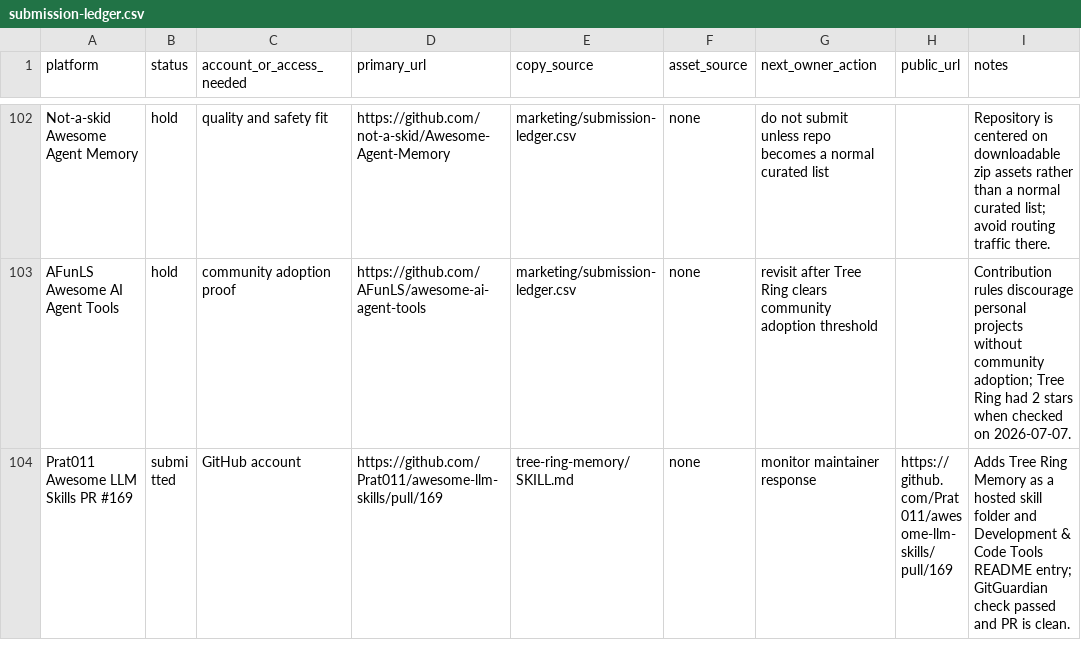
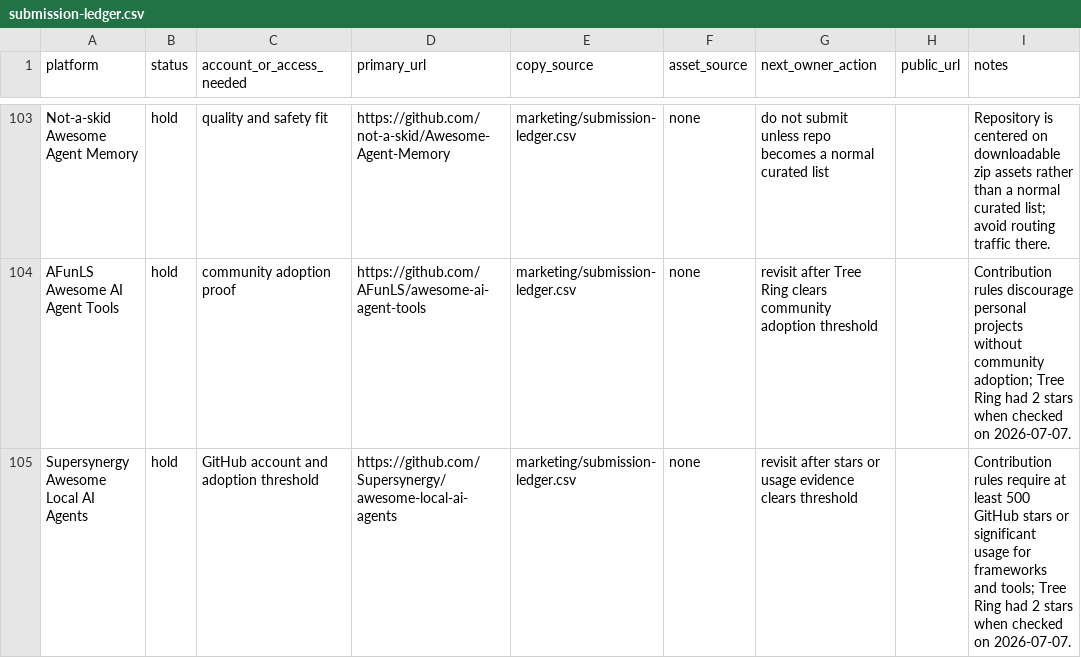
Before and after one commit to TerminallyLazy/Tree-Ring-Memory, a CSV file: marketing/submission-ledger.csv, drawn as a sheet; only a part is shown, gaps mark what is left out; the shorter side is filled out with more unchanged rows; the diff covers the shown part only; the diff names each change by its address in the sheet, - before the commit and + after, or states it on an @@ line.

Commit message:
Track MaximPro local AI tools outreach

```diff
--- a/marketing/submission-ledger.csv
+++ b/marketing/submission-ledger.csv
+row 105: Supersynergy Awesome Local AI Agents | hold | GitHub account and adoption threshold | https://github.com/Supersynergy/awesome-local-ai-agents | marketing/submission-ledger.csv | none | revisit after stars or usage evidence clears threshold |  | Contribution rules require at least 500 GitHub stars or significant usage for frameworks and tools; Tree Ring had 2 stars when checked on 2026-07-07.
```
Also changed, not shown: 2 added rows elsewhere in this file, marketing/outreach-crm.csv, 1 other file.
